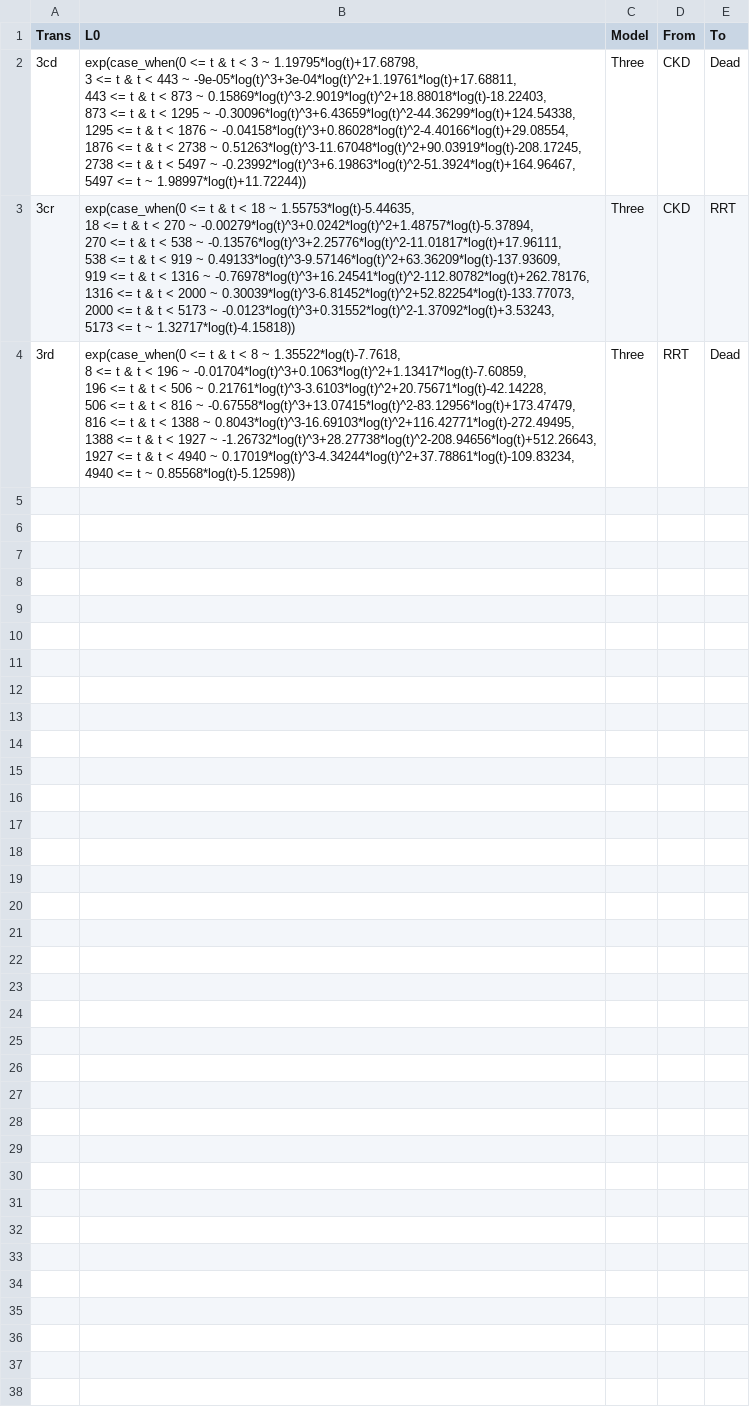
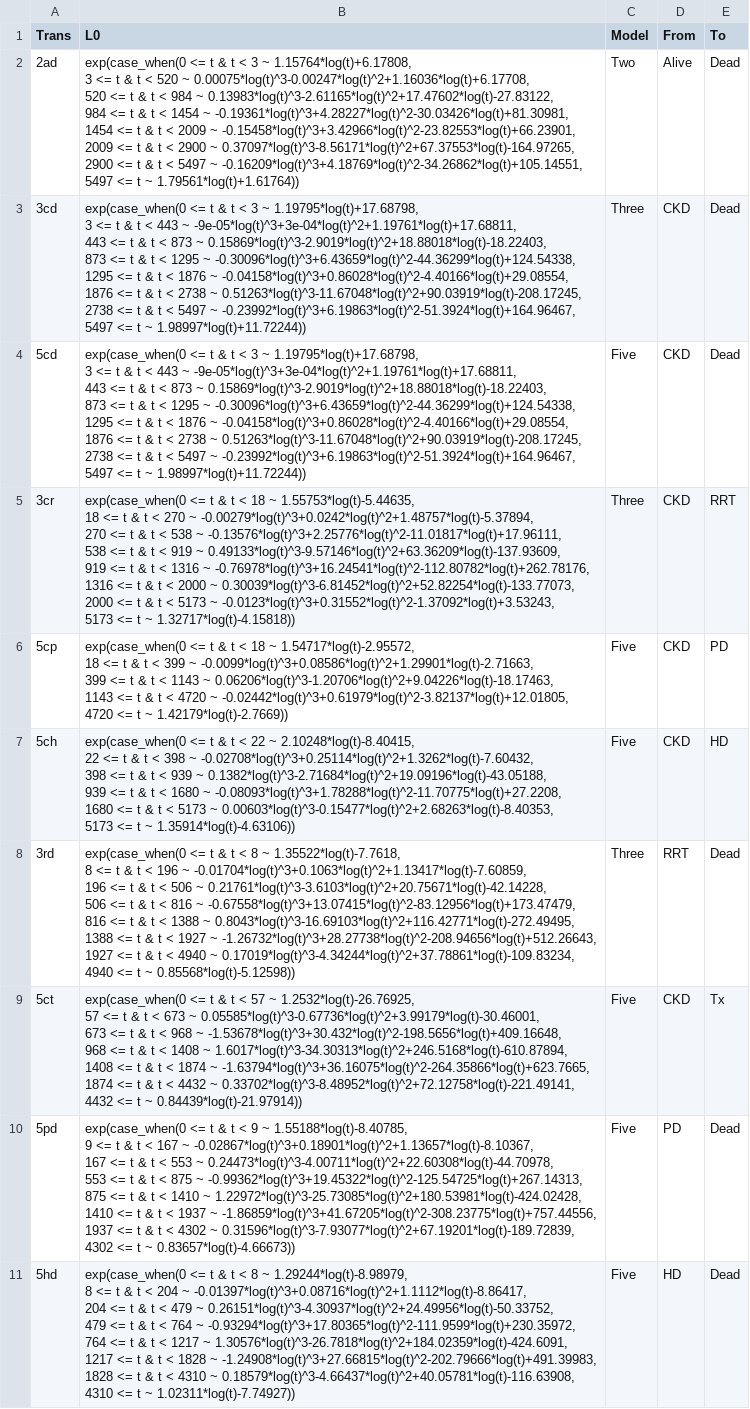
Before and after one commit to MyKo101/Thesis, a CSV file: data/Dev_Paper_Baseline_Cumulative_Hazard.csv, drawn as a sheet.

```diff
--- a/data/Dev_Paper_Baseline_Cumulative_Hazard.csv
+++ b/data/Dev_Paper_Baseline_Cumulative_Hazard.csv
@@ -1,2 +1,10 @@
 Trans,L0,Model,From,To
+2ad,"exp(case_when(0 <= t & t < 3 ~ 1.15764*log(t)+6.17808,
+		3 <= t & t < 520 ~ 0.00075*log(t)^3-0.00247*log(t)^2+1.16036*log(t)+6.17708,
+		520 <= t & t < 984 ~ 0.13983*log(t)^3-2.61165*log(t)^2+17.47602*log(t)-27.83122,
+		984 <= t & t < 1454 ~ -0.19361*log(t)^3+4.28227*log(t)^2-30.03426*log(t)+81.30981,
+		1454 <= t & t < 2009 ~ -0.15458*log(t)^3+3.42966*log(t)^2-23.82553*log(t)+66.23901,
+		2009 <= t & t < 2900 ~ 0.37097*log(t)^3-8.56171*log(t)^2+67.37553*log(t)-164.97265,
+		2900 <= t & t < 5497 ~ -0.16209*log(t)^3+4.18769*log(t)^2-34.26862*log(t)+105.14551,
+		5497 <= t ~ 1.79561*log(t)+1.61764))",Two,Alive,Dead
 3cd,"exp(case_when(0 <= t & t < 3 ~ 1.19795*log(t)+17.68798,
@@ -9,2 +17,10 @@ Trans,L0,Model,From,To
 		5497 <= t ~ 1.98997*log(t)+11.72244))",Three,CKD,Dead
+5cd,"exp(case_when(0 <= t & t < 3 ~ 1.19795*log(t)+17.68798,
+		3 <= t & t < 443 ~ -9e-05*log(t)^3+3e-04*log(t)^2+1.19761*log(t)+17.68811,
+		443 <= t & t < 873 ~ 0.15869*log(t)^3-2.9019*log(t)^2+18.88018*log(t)-18.22403,
+		873 <= t & t < 1295 ~ -0.30096*log(t)^3+6.43659*log(t)^2-44.36299*log(t)+124.54338,
+		1295 <= t & t < 1876 ~ -0.04158*log(t)^3+0.86028*log(t)^2-4.40166*log(t)+29.08554,
+		1876 <= t & t < 2738 ~ 0.51263*log(t)^3-11.67048*log(t)^2+90.03919*log(t)-208.17245,
+		2738 <= t & t < 5497 ~ -0.23992*log(t)^3+6.19863*log(t)^2-51.3924*log(t)+164.96467,
+		5497 <= t ~ 1.98997*log(t)+11.72244))",Five,CKD,Dead
 3cr,"exp(case_when(0 <= t & t < 18 ~ 1.55753*log(t)-5.44635,
@@ -17,2 +33,13 @@ Trans,L0,Model,From,To
 		5173 <= t ~ 1.32717*log(t)-4.15818))",Three,CKD,RRT
+5cp,"exp(case_when(0 <= t & t < 18 ~ 1.54717*log(t)-2.95572,
+		18 <= t & t < 399 ~ -0.0099*log(t)^3+0.08586*log(t)^2+1.29901*log(t)-2.71663,
+		399 <= t & t < 1143 ~ 0.06206*log(t)^3-1.20706*log(t)^2+9.04226*log(t)-18.17463,
+		1143 <= t & t < 4720 ~ -0.02442*log(t)^3+0.61979*log(t)^2-3.82137*log(t)+12.01805,
+		4720 <= t ~ 1.42179*log(t)-2.7669))",Five,CKD,PD
+5ch,"exp(case_when(0 <= t & t < 22 ~ 2.10248*log(t)-8.40415,
+		22 <= t & t < 398 ~ -0.02708*log(t)^3+0.25114*log(t)^2+1.3262*log(t)-7.60432,
+		398 <= t & t < 939 ~ 0.1382*log(t)^3-2.71684*log(t)^2+19.09196*log(t)-43.05188,
+		939 <= t & t < 1680 ~ -0.08093*log(t)^3+1.78288*log(t)^2-11.70775*log(t)+27.2208,
+		1680 <= t & t < 5173 ~ 0.00603*log(t)^3-0.15477*log(t)^2+2.68263*log(t)-8.40353,
+		5173 <= t ~ 1.35914*log(t)-4.63106))",Five,CKD,HD
 3rd,"exp(case_when(0 <= t & t < 8 ~ 1.35522*log(t)-7.7618,
@@ -25 +52,24 @@ Trans,L0,Model,From,To
 		4940 <= t ~ 0.85568*log(t)-5.12598))",Three,RRT,Dead
+5ct,"exp(case_when(0 <= t & t < 57 ~ 1.2532*log(t)-26.76925,
+		57 <= t & t < 673 ~ 0.05585*log(t)^3-0.67736*log(t)^2+3.99179*log(t)-30.46001,
+		673 <= t & t < 968 ~ -1.53678*log(t)^3+30.432*log(t)^2-198.5656*log(t)+409.16648,
+		968 <= t & t < 1408 ~ 1.6017*log(t)^3-34.30313*log(t)^2+246.5168*log(t)-610.87894,
+		1408 <= t & t < 1874 ~ -1.63794*log(t)^3+36.16075*log(t)^2-264.35866*log(t)+623.7665,
+		1874 <= t & t < 4432 ~ 0.33702*log(t)^3-8.48952*log(t)^2+72.12758*log(t)-221.49141,
+		4432 <= t ~ 0.84439*log(t)-21.97914))",Five,CKD,Tx
+5pd,"exp(case_when(0 <= t & t < 9 ~ 1.55188*log(t)-8.40785,
+		9 <= t & t < 167 ~ -0.02867*log(t)^3+0.18901*log(t)^2+1.13657*log(t)-8.10367,
+		167 <= t & t < 553 ~ 0.24473*log(t)^3-4.00711*log(t)^2+22.60308*log(t)-44.70978,
+		553 <= t & t < 875 ~ -0.99362*log(t)^3+19.45322*log(t)^2-125.54725*log(t)+267.14313,
+		875 <= t & t < 1410 ~ 1.22972*log(t)^3-25.73085*log(t)^2+180.53981*log(t)-424.02428,
+		1410 <= t & t < 1937 ~ -1.86859*log(t)^3+41.67205*log(t)^2-308.23775*log(t)+757.44556,
+		1937 <= t & t < 4302 ~ 0.31596*log(t)^3-7.93077*log(t)^2+67.19201*log(t)-189.72839,
+		4302 <= t ~ 0.83657*log(t)-4.66673))",Five,PD,Dead
+5hd,"exp(case_when(0 <= t & t < 8 ~ 1.29244*log(t)-8.98979,
+		8 <= t & t < 204 ~ -0.01397*log(t)^3+0.08716*log(t)^2+1.1112*log(t)-8.86417,
+		204 <= t & t < 479 ~ 0.26151*log(t)^3-4.30937*log(t)^2+24.49956*log(t)-50.33752,
+		479 <= t & t < 764 ~ -0.93294*log(t)^3+17.80365*log(t)^2-111.9599*log(t)+230.35972,
+		764 <= t & t < 1217 ~ 1.30576*log(t)^3-26.7818*log(t)^2+184.02359*log(t)-424.6091,
+		1217 <= t & t < 1828 ~ -1.24908*log(t)^3+27.66815*log(t)^2-202.79666*log(t)+491.39983,
+		1828 <= t & t < 4310 ~ 0.18579*log(t)^3-4.66437*log(t)^2+40.05781*log(t)-116.63908,
+		4310 <= t ~ 1.02311*log(t)-7.74927))",Five,HD,Dead
```
Also changed, not shown: data/Dev_Paper_Baseline_Hazard_Functions.csv, data/Dev_Paper_Hazard_Ratios.csv, 38 other files.
